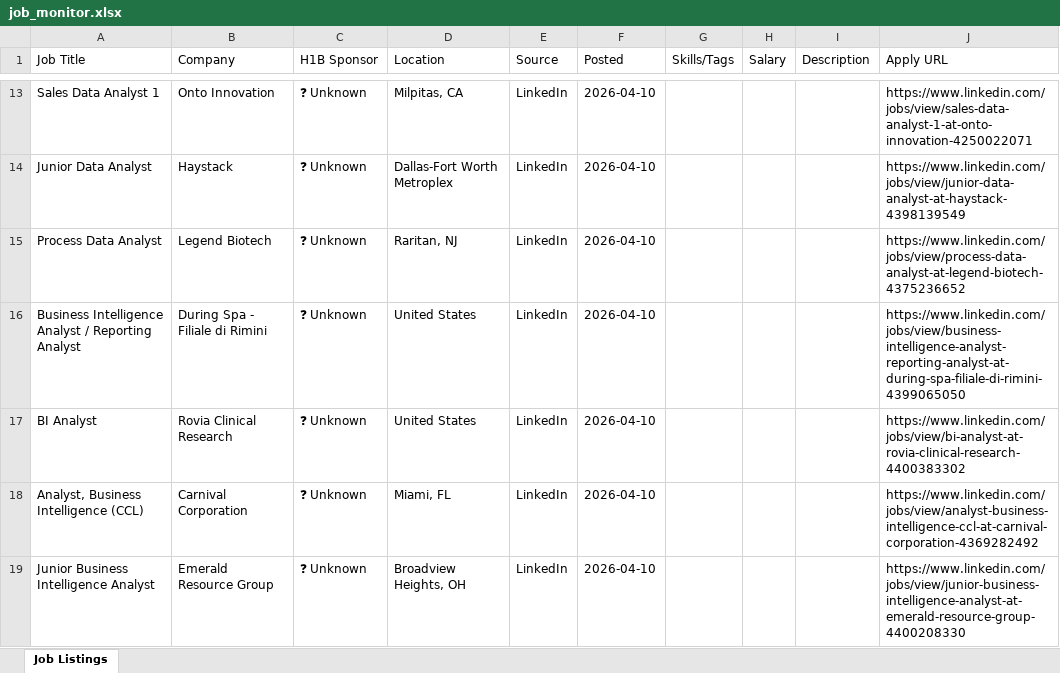
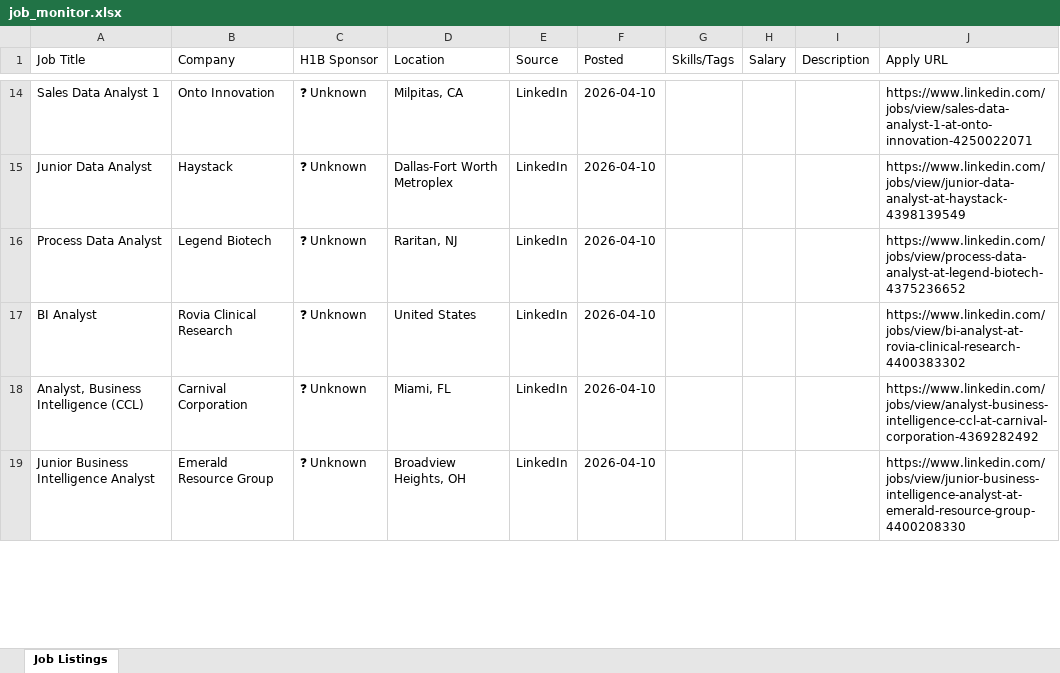
Before and after one commit to raagasindhu99/job-monitor, an Excel workbook: job-monitor/job_monitor.xlsx, sheet Job Listings, drawn as a sheet; only a part is shown, gaps mark what is left out; values as stored, in another font and other column widths than the file's, no cell formats; removed rows and columns are numbered as before the commit, all else as after; the diff covers the shown part only; the diff names each change by its address in the sheet, - before the commit and + after, or states it on an @@ line.

```diff
--- a/job-monitor/job_monitor.xlsx (sheet Job Listings)
+++ b/job-monitor/job_monitor.xlsx (sheet Job Listings)
-row 16: Business Intelligence Analyst / Reporting Analyst | During Spa - Filiale di Rimini | ❓ Unknown | United States | LinkedIn | 2026-04-10 |  |  |  | https://www.linkedin.com/jobs/view/business-intelligence-analyst-reporting-analyst-at-during-spa-filiale-di-rimini-4399065050
```
Also changed, not shown: 3 added rows, 1 removed row and 6 edited cells elsewhere in this sheet, cell formats, job_monitor.xlsx, 4 other files.
